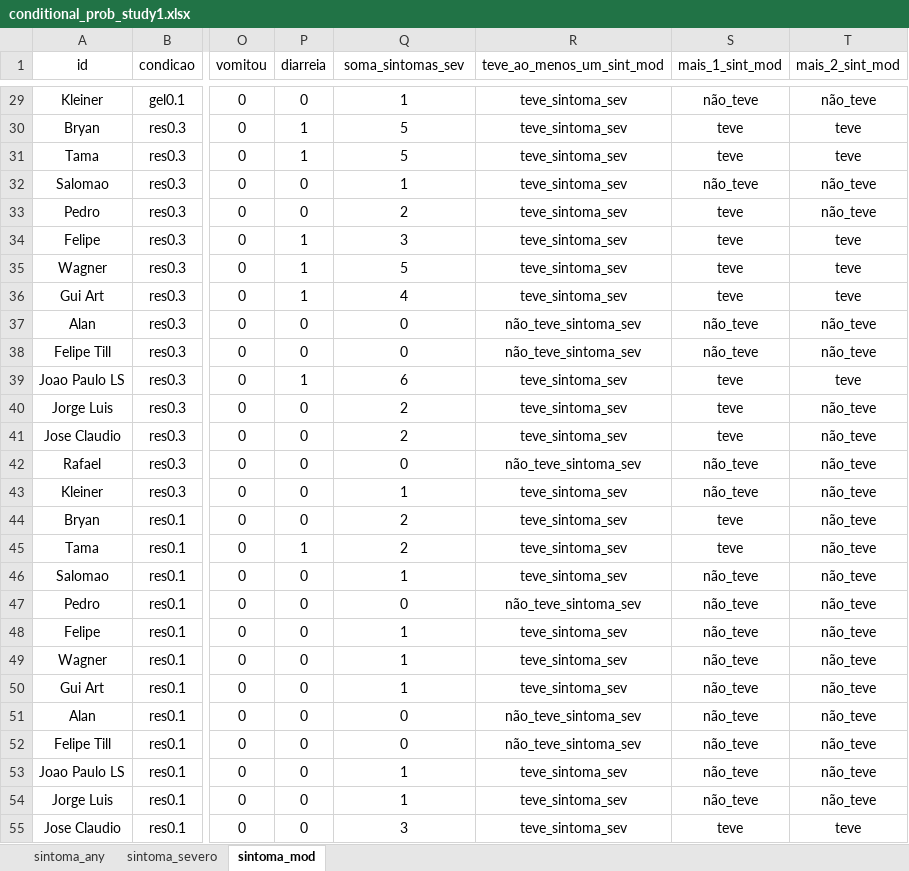
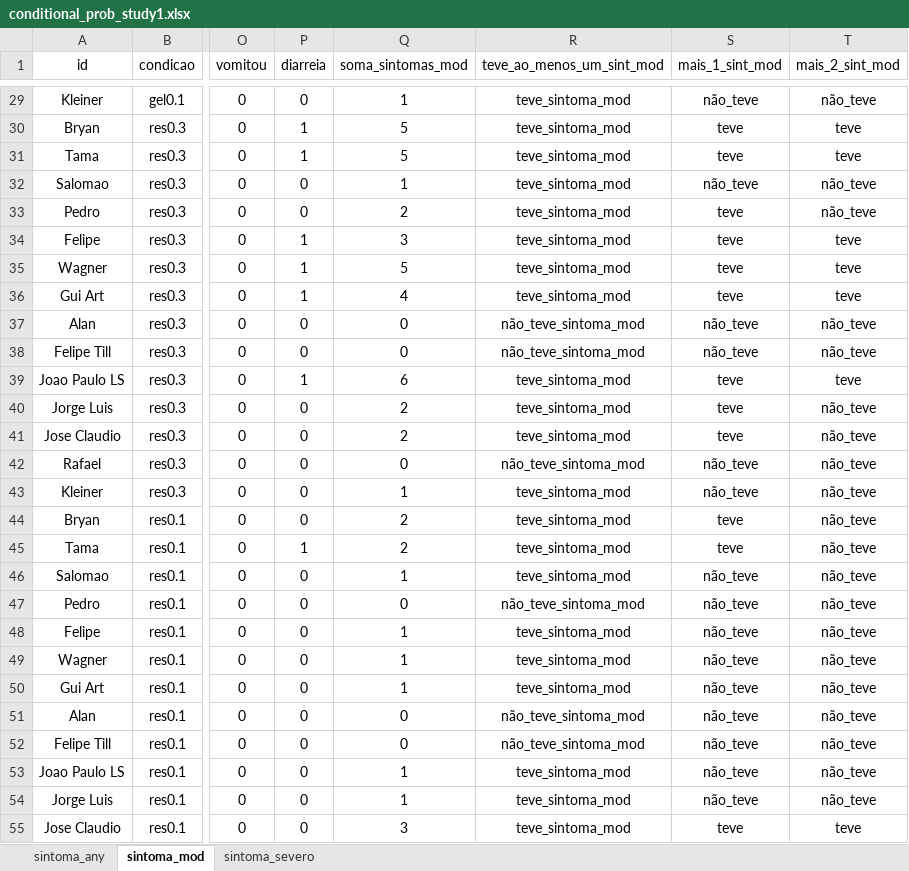
Before and after one commit to saulosgil/sodium_bicarbonate_probabilities, an Excel workbook: conditional_prob_study1.xlsx, sheet sintoma_mod, drawn as a sheet; only a part is shown, gaps mark what is left out; values as stored, in another font and other column widths than the file's, no borders; the diff covers the shown part only; the diff names each change by its address in the sheet, - before the commit and + after, or states it on an @@ line.

```diff
--- a/conditional_prob_study1.xlsx (sheet sintoma_mod)
+++ b/conditional_prob_study1.xlsx (sheet sintoma_mod)
@@ sheet tab order changed: sintoma_any | sintoma_mod | sintoma_severo @@
-Q1: soma_sintomas_sev
+Q1: soma_sintomas_mod
-R29:R36 (teve_ao_menos_um_sint_mod): teve_sintoma_sev
+R29:R36 (teve_ao_menos_um_sint_mod): teve_sintoma_mod
-R37:R38 (teve_ao_menos_um_sint_mod): não_teve_sintoma_sev
+R37:R38 (teve_ao_menos_um_sint_mod): não_teve_sintoma_mod
-R39:R41 (teve_ao_menos_um_sint_mod): teve_sintoma_sev
+R39:R41 (teve_ao_menos_um_sint_mod): teve_sintoma_mod
-R42 (teve_ao_menos_um_sint_mod): não_teve_sintoma_sev
+R42 (teve_ao_menos_um_sint_mod): não_teve_sintoma_mod
-R43:R46 (teve_ao_menos_um_sint_mod): teve_sintoma_sev
+R43:R46 (teve_ao_menos_um_sint_mod): teve_sintoma_mod
-R47 (teve_ao_menos_um_sint_mod): não_teve_sintoma_sev
+R47 (teve_ao_menos_um_sint_mod): não_teve_sintoma_mod
-R48:R50 (teve_ao_menos_um_sint_mod): teve_sintoma_sev
+R48:R50 (teve_ao_menos_um_sint_mod): teve_sintoma_mod
-R51:R52 (teve_ao_menos_um_sint_mod): não_teve_sintoma_sev
+R51:R52 (teve_ao_menos_um_sint_mod): não_teve_sintoma_mod
-R53:R55 (teve_ao_menos_um_sint_mod): teve_sintoma_sev
+R53:R55 (teve_ao_menos_um_sint_mod): teve_sintoma_mod
```
Also changed, not shown: 43 edited cells elsewhere in this sheet, sheet sintoma_any, 2 other files.
